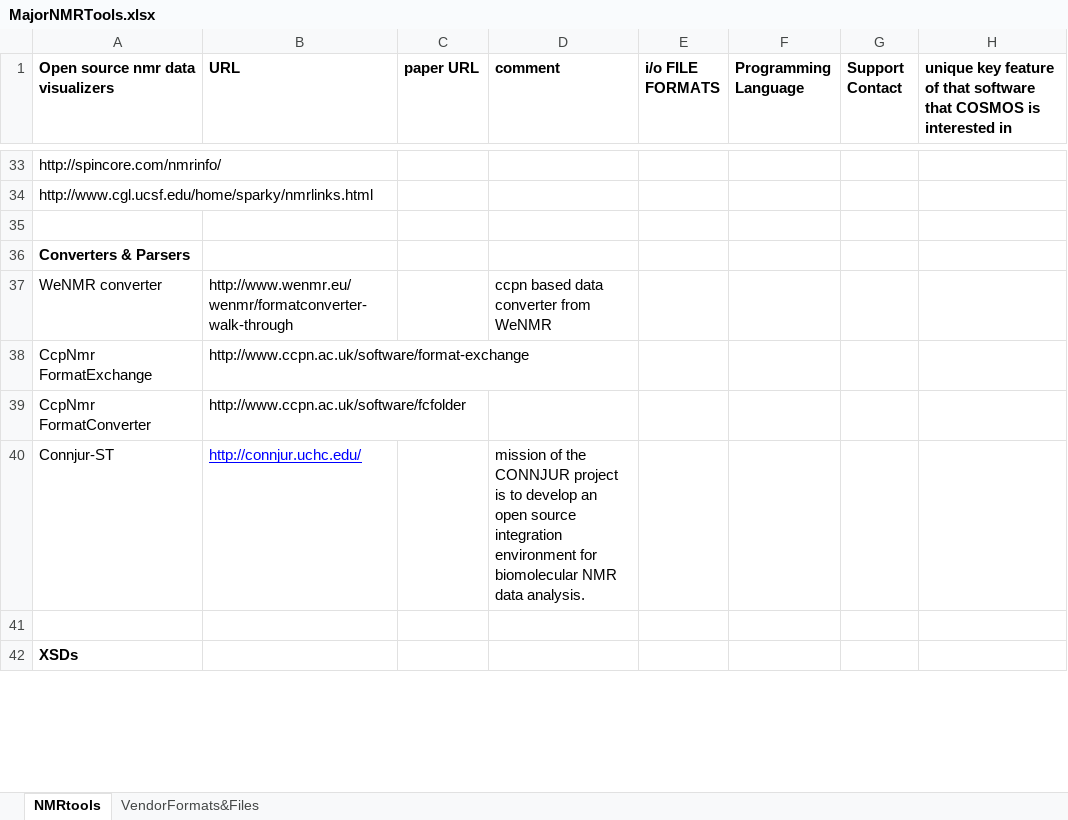
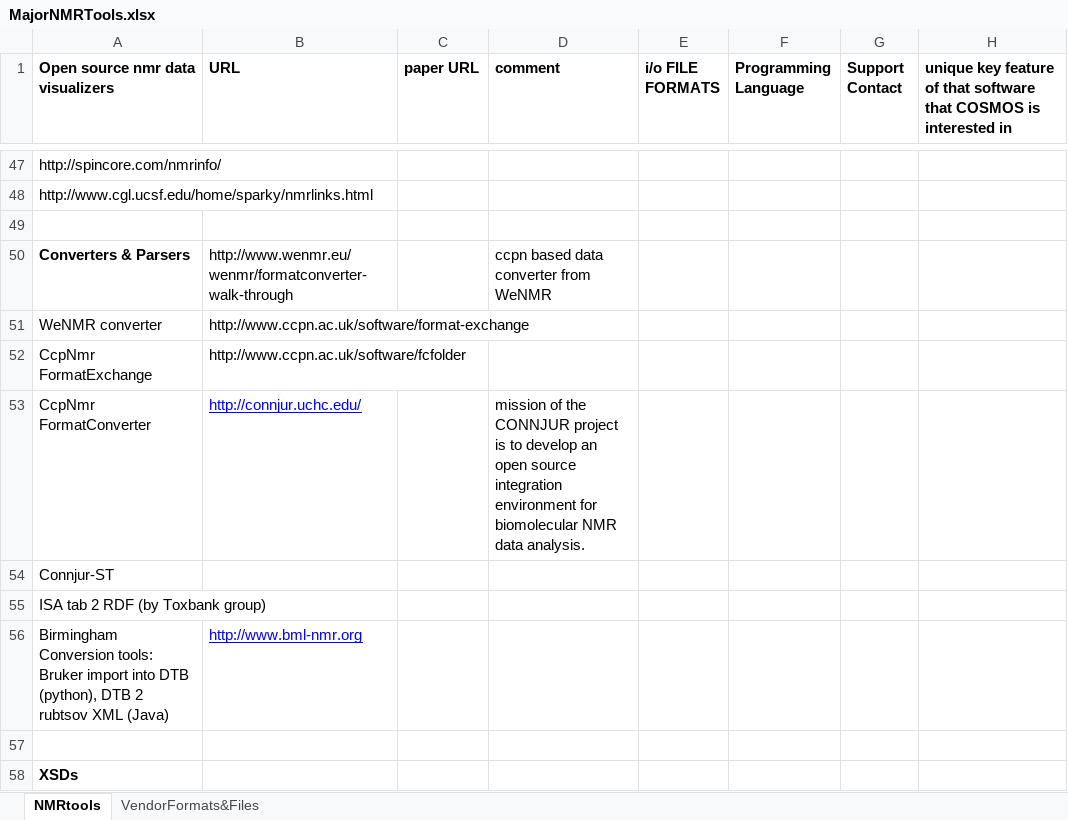
Before and after one commit to nmrML/nmrML, an Excel workbook: tools/MajorNMRTools.xlsx, sheet NMRtools, drawn as a sheet; only a part is shown, gaps mark what is left out; values as stored, in another font and other column widths than the file's, no borders; addresses are those after the commit; the diff covers the shown part only; the diff names each change by its address in the sheet, - before the commit and + after, or states it on an @@ line.

Commit message:
added further nmr tools and APIs

```diff
--- a/tools/MajorNMRTools.xlsx (sheet NMRtools)
+++ b/tools/MajorNMRTools.xlsx (sheet NMRtools)
-B50 (URL): (empty)
+B50 (URL): http://www.wenmr.eu/wenmr/formatconverter-walk-through
-D50 (comment): (empty)
+D50 (comment): ccpn based data converter from WeNMR
-B51 (URL): http://www.wenmr.eu/wenmr/formatconverter-walk-through
+B51 (URL): http://www.ccpn.ac.uk/software/format-exchange
-D51 (comment): ccpn based data converter from WeNMR
+D51 (comment): (empty)
-B52 (URL): http://www.ccpn.ac.uk/software/format-exchange
+B52 (URL): http://www.ccpn.ac.uk/software/fcfolder
-B53 (URL): http://www.ccpn.ac.uk/software/fcfolder
+B53 (URL): http://connjur.uchc.edu/
@@ B53 underline: off → on, text colour: black → #0000FF @@
-D53 (comment): (empty)
+D53 (comment): mission of the CONNJUR project is to develop an open source integration environment for biomolecular NMR data analysis.
-B54 (URL): http://connjur.uchc.edu/
+B54 (URL): (empty)
-D54 (comment): mission of the CONNJUR project is to develop an open source integration environment for biomolecular NMR data analysis.
+D54 (comment): (empty)
+row 55: ISA tab 2 RDF (by Toxbank group)
+row 56: Birmingham Conversion tools: Bruker import into DTB (python), DTB 2 rubtsov XML (Java) | http://www.bml-nmr.org
```
Also changed, not shown: 32 added rows, 6 edited cells and cell formats elsewhere in this sheet.
